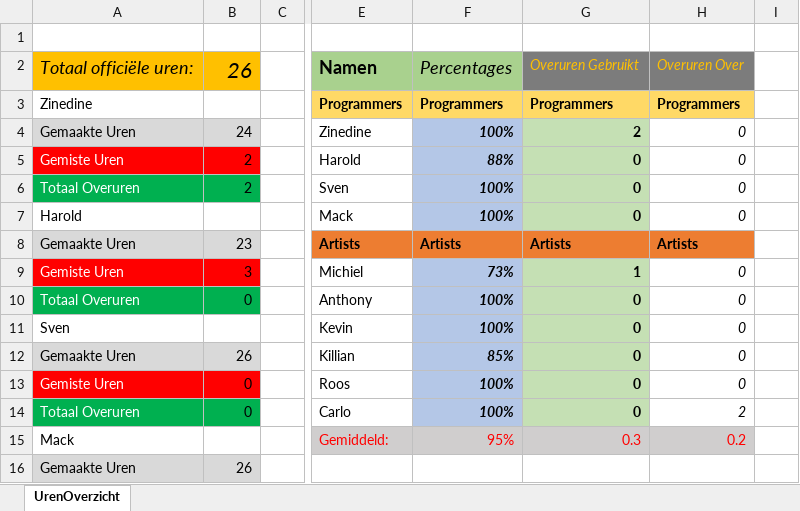
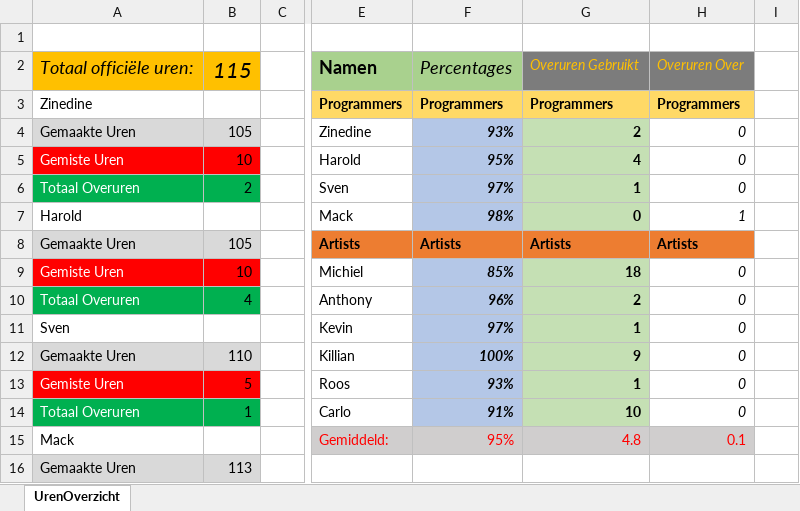
Before and after one commit to kvk4life/Gamelab_3, an Excel workbook: Urenregistratie/Urenregistratie.xlsx, sheet UrenOverzicht, drawn as a sheet; only a part is shown, gaps mark what is left out; values as stored, in another font and other column widths than the file's, no borders; conditional formats not drawn; the diff covers the shown part only; the diff names each change by its address in the sheet, - before the commit and + after, or states it on an @@ line.

Commit message:
UrenRegistratie
Heb de urenregistratie were eens geupdate

```diff
--- a/Urenregistratie/Urenregistratie.xlsx (sheet UrenOverzicht)
+++ b/Urenregistratie/Urenregistratie.xlsx (sheet UrenOverzicht)
-B2: 26
+B2: 115
-B4: 24
+B4: 105
-F4: 100%
+F4: 93%
-B5: 2
+B5: 10
-F5: 88%
+F5: 95%
-G5: 0
+G5: 4
-F6: 100%
+F6: 97%
-G6: 0
+G6: 1
-F7: 100%
+F7: 98%
-H7: 0
+H7: 1
-B8: 23
+B8: 105
-B9: 3
+B9: 10
-F9: 73%
+F9: 85%
-G9: 1
+G9: 18
-B10: 0
+B10: 4
-F10: 100%
+F10: 96%
-G10: 0
+G10: 2
-F11: 100%
+F11: 97%
-G11: 0
+G11: 1
-B12: 26
+B12: 110
-F12: 85%
+F12: 100%
-G12: 0
+G12: 9
-B13: 0
+B13: 5
-F13: 100%
+F13: 93%
-G13: 0
+G13: 1
-B14: 0
+B14: 1
-F14: 100%
+F14: 91%
-G14: 0
+G14: 10
-H14: 2
+H14: 0
-G15: 0.3
+G15: 4.8
-H15: 0.2
+H15: 0.1
-B16: 26
+B16: 113
```
Also changed, not shown: 183 added rows, 15 removed rows, 2 moved rows, 22 edited cells and cell formats elsewhere in this sheet, formulas that keep their value.
